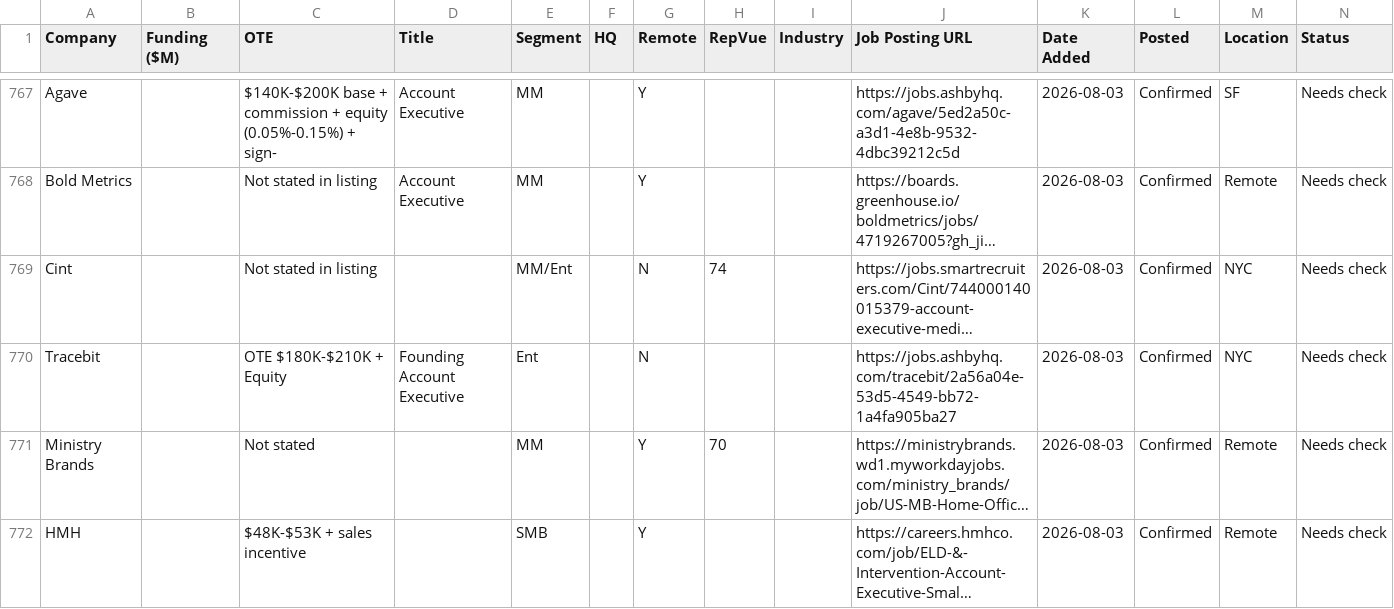
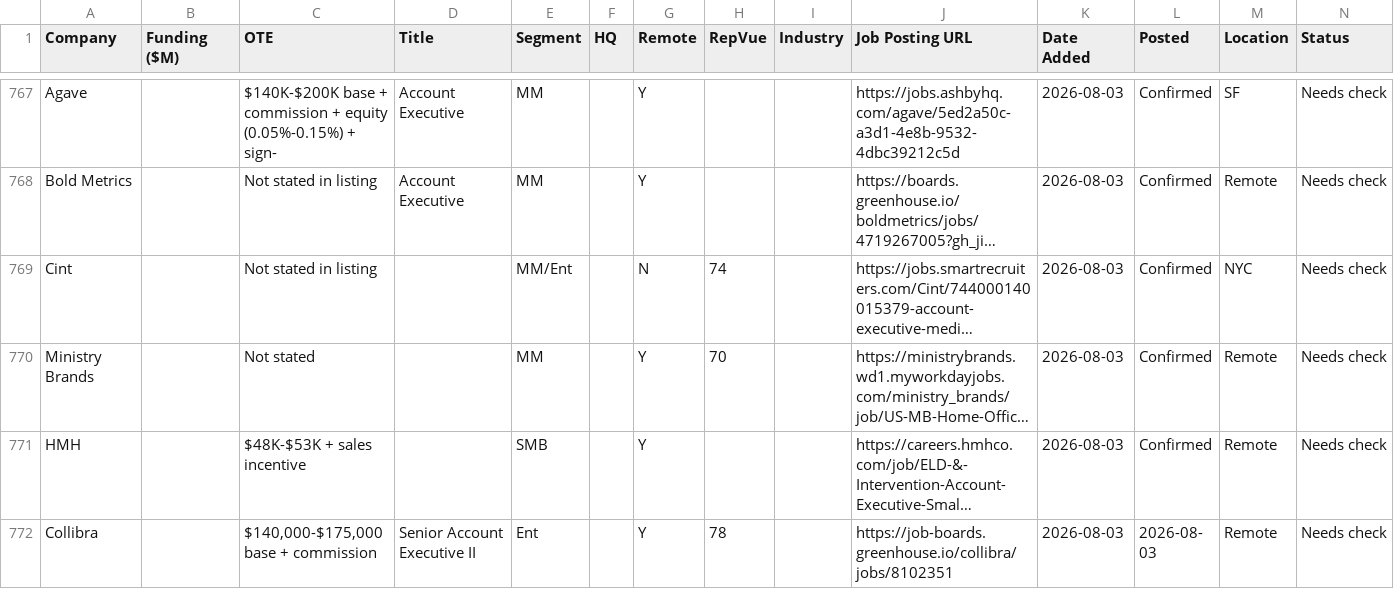
Before and after one commit to eric-hastie/remote-ae-job-hunt, a CSV file: data/2026-09-23.csv, drawn as a sheet; only a part is shown, gaps mark what is left out; the shorter side is filled out with more unchanged rows; long unchanged cells end in …; the diff names each change by its address in the sheet, - before the commit and + after, or states it on an @@ line.

```diff
--- a/data/2026-09-23.csv
+++ b/data/2026-09-23.csv
-row 770: Tracebit |  | OTE $180K-$210K + Equity | Founding Account Executive | Ent |  | N |  |  | https://jobs.ashbyhq.com/tracebit/2a56a04e-53d5-4549-bb72-1a4fa905ba27 | 2026-08-03 | Confirmed | NYC | Needs check
```
Also changed, not shown: data/claude_universe.csv, data/latest.csv, 4 other files.
